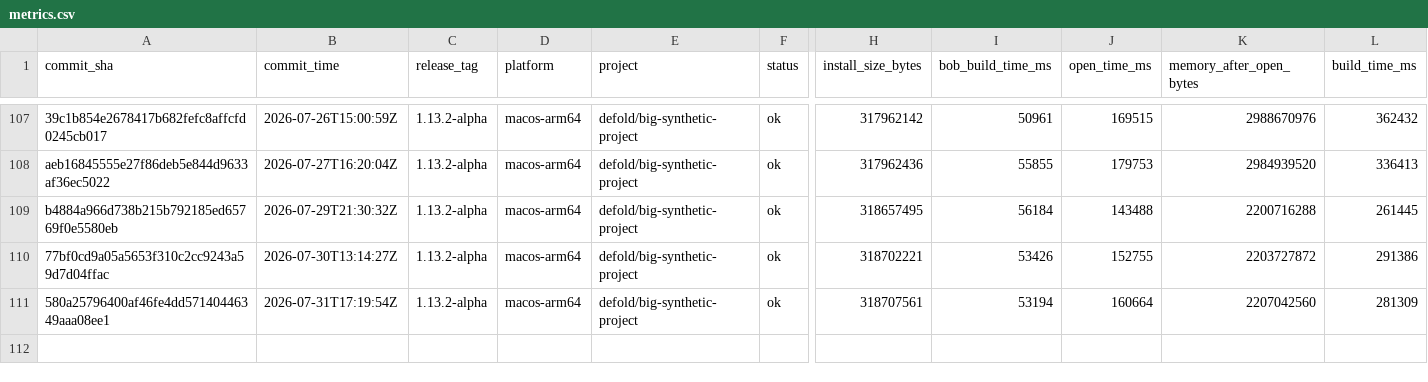
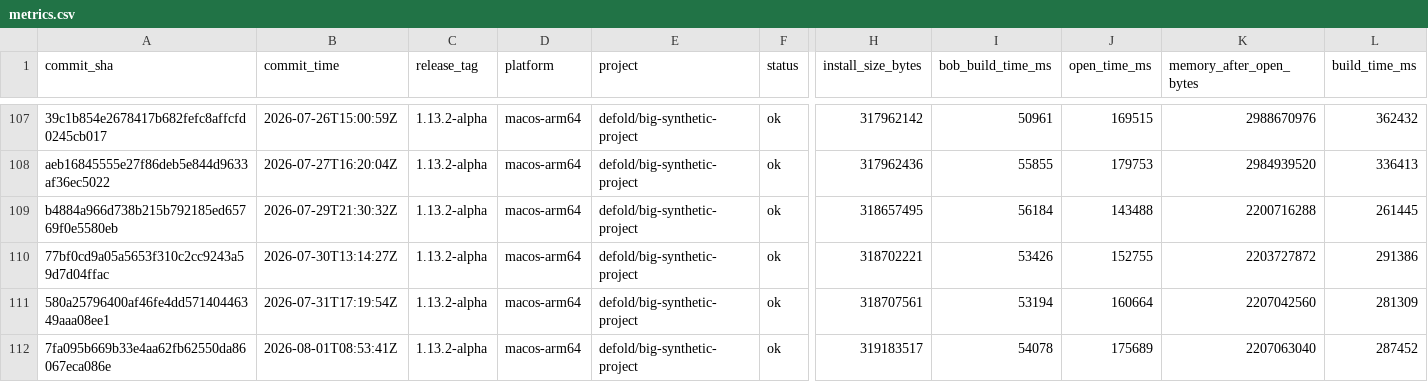
Before and after one commit to defold/tool-metrics, a CSV file: data/metrics.csv, drawn as a sheet; only a part is shown, gaps mark what is left out; rows hold the shown columns only; the diff names each change by its address in the sheet, - before the commit and + after, or states it on an @@ line.

```diff
--- a/data/metrics.csv
+++ b/data/metrics.csv
+row 112: 7fa095b669b33e4aa62fb62550da86067eca086e | 2026-08-01T08:53:41Z | 1.13.2-alpha | macos-arm64 | defold/big-synthetic-project | ok | 319183517 | 54078 | 175689 | 2207063040 | 287452
```
Also changed, not shown: 7 other files.
